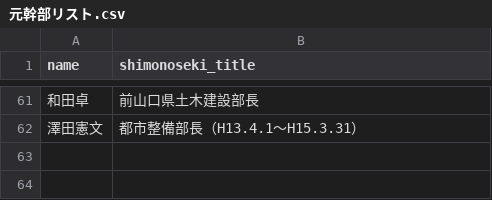
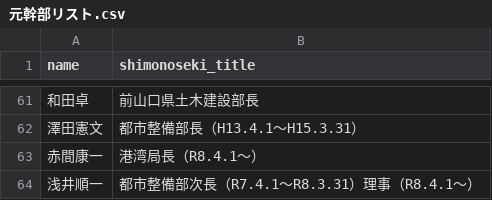
Before and after one commit to sstokyoj013100-oss/jinji-monitor, a CSV file: 元幹部リスト.csv, drawn as a sheet; only a part is shown, gaps mark what is left out; the diff names each change by its address in the sheet, - before the commit and + after, or states it on an @@ line.

Commit message:
Update 元幹部リスト.csv

```diff
--- a/元幹部リスト.csv
+++ b/元幹部リスト.csv
+row 63: 赤間康一 | 港湾局長（R8.4.1～）
+row 64: 浅井順一 | 都市整備部次長（R7.4.1～R8.3.31）理事（R8.4.1～）
```
